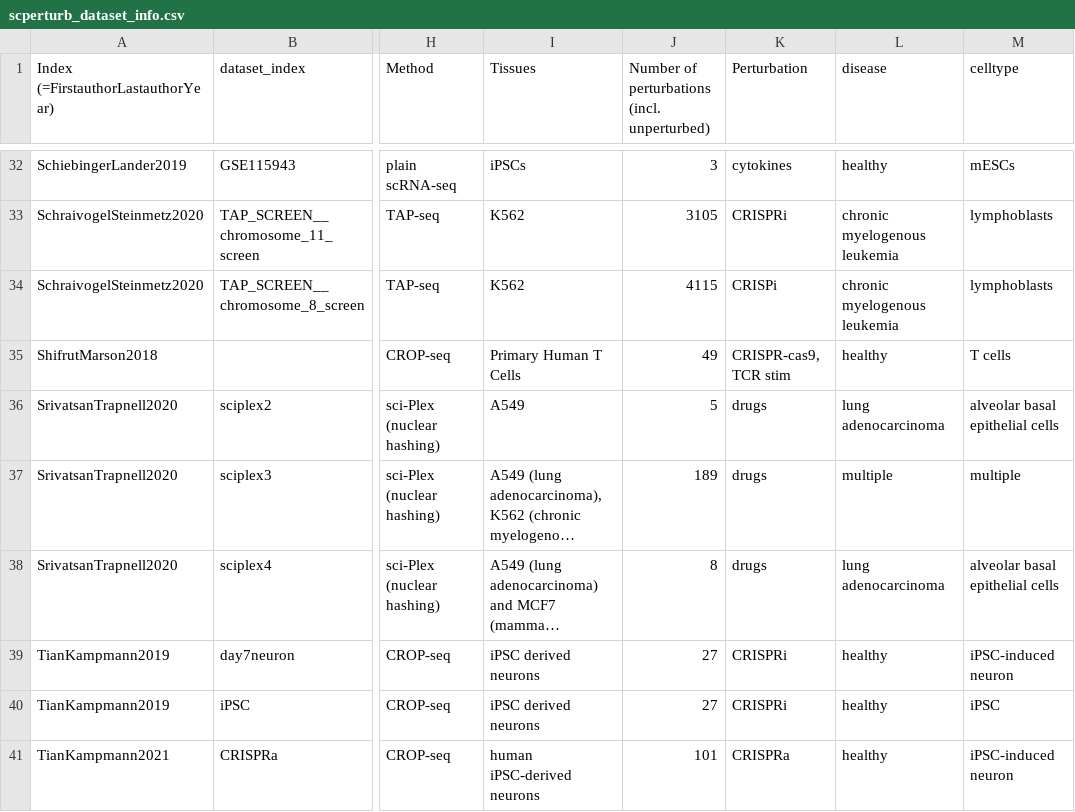
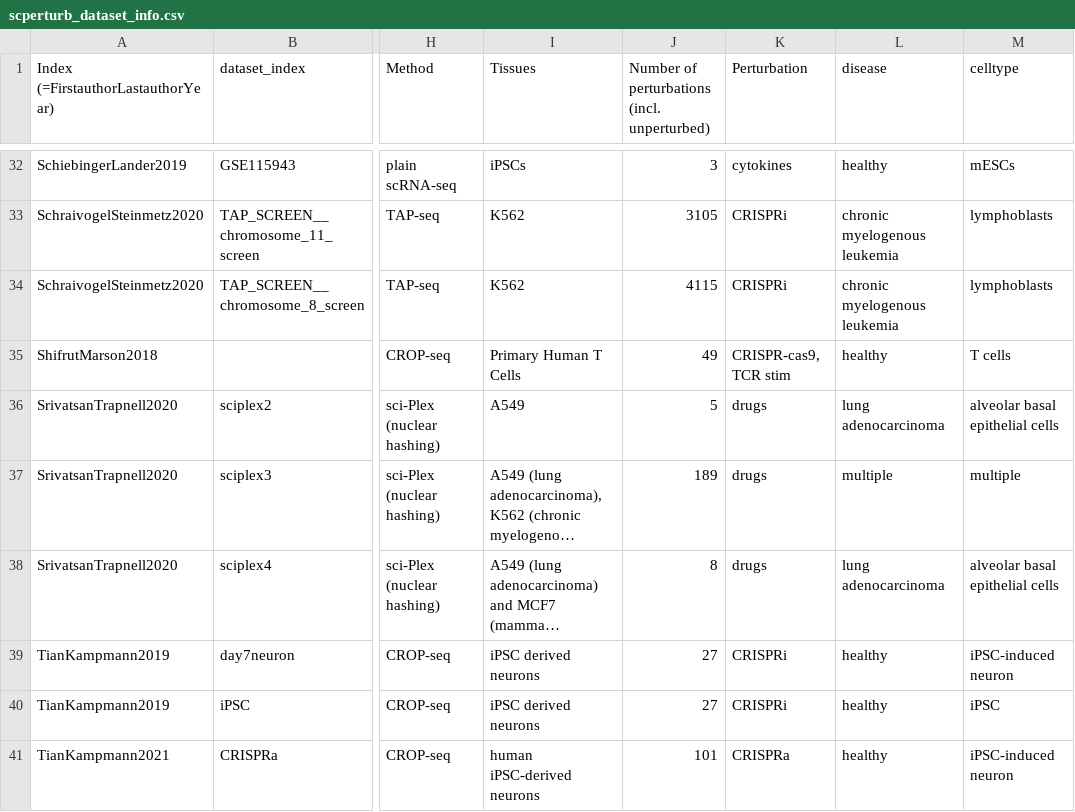
Before and after one commit to sanderlab/scPerturb, a CSV file: metadata/scperturb_dataset_info.csv, drawn as a sheet; only a part is shown, gaps mark what is left out; long unchanged cells end in …; the diff names each change by its address in the sheet, - before the commit and + after, or states it on an @@ line.

Commit message:
fix spreadsheet

```diff
--- a/metadata/scperturb_dataset_info.csv
+++ b/metadata/scperturb_dataset_info.csv
-K34 (Perturbation): CRISPi
+K34 (Perturbation): CRISPRi
```
Also changed, not shown: 1 other file.
